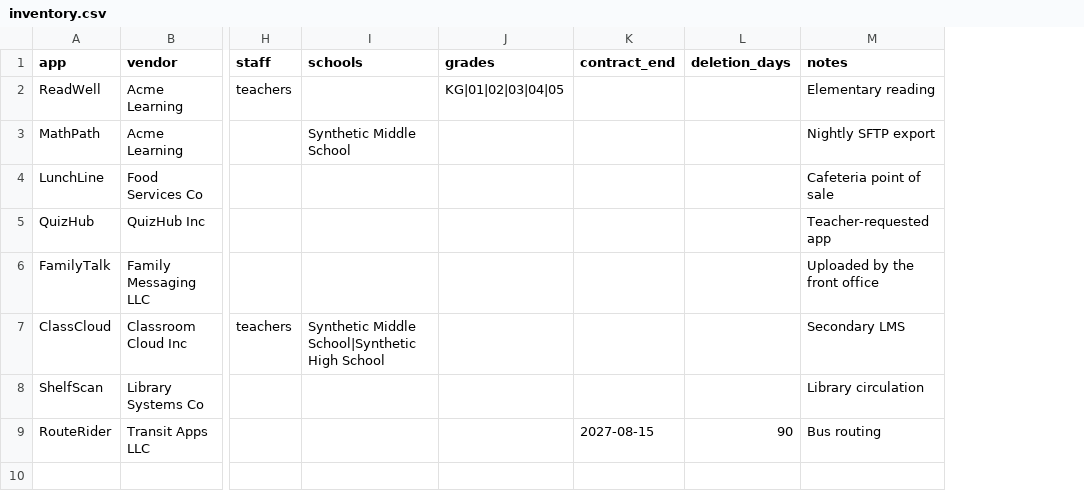
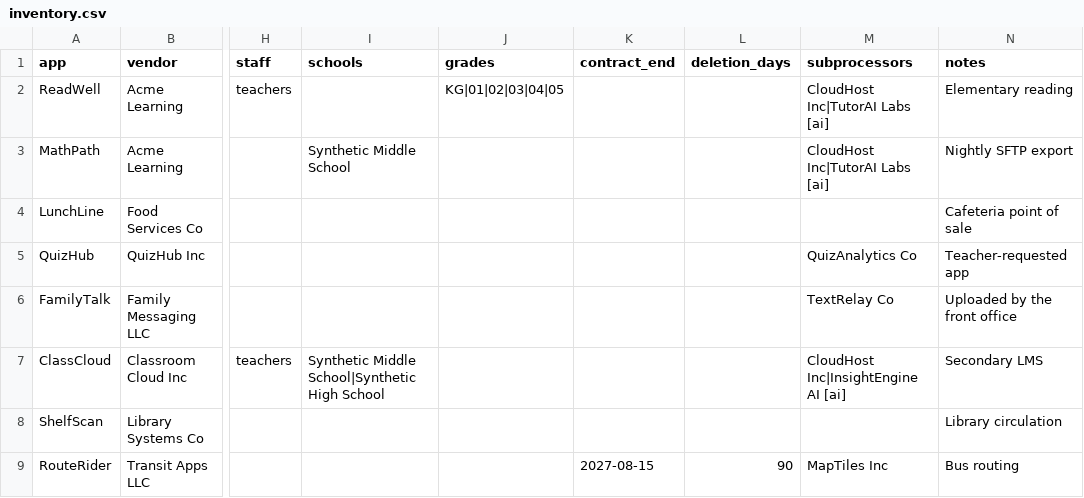
Before and after one commit to bandrade93/roster-radius, a CSV file: examples/synthetic-district/inventory.csv, drawn as a sheet; only a part is shown, gaps mark what is left out; the diff names each change by its address in the sheet, - before the commit and + after, or states it on an @@ line.

Commit message:
feat(core): add declared list, subprocessors and accepted-fields table; detect CSV separators and recognize common SIS columns

```diff
--- a/examples/synthetic-district/inventory.csv
+++ b/examples/synthetic-district/inventory.csv
+column M (subprocessors), rows 2-9: CloudHost Inc|TutorAI Labs [ai] | CloudHost Inc|TutorAI Labs [ai] |  | QuizAnalytics Co | TextRelay Co | CloudHost Inc|InsightEngine AI [ai] |  | MapTiles Inc
```
Also changed, not shown: docs/formats/inventory-example.csv, 37 other files.
